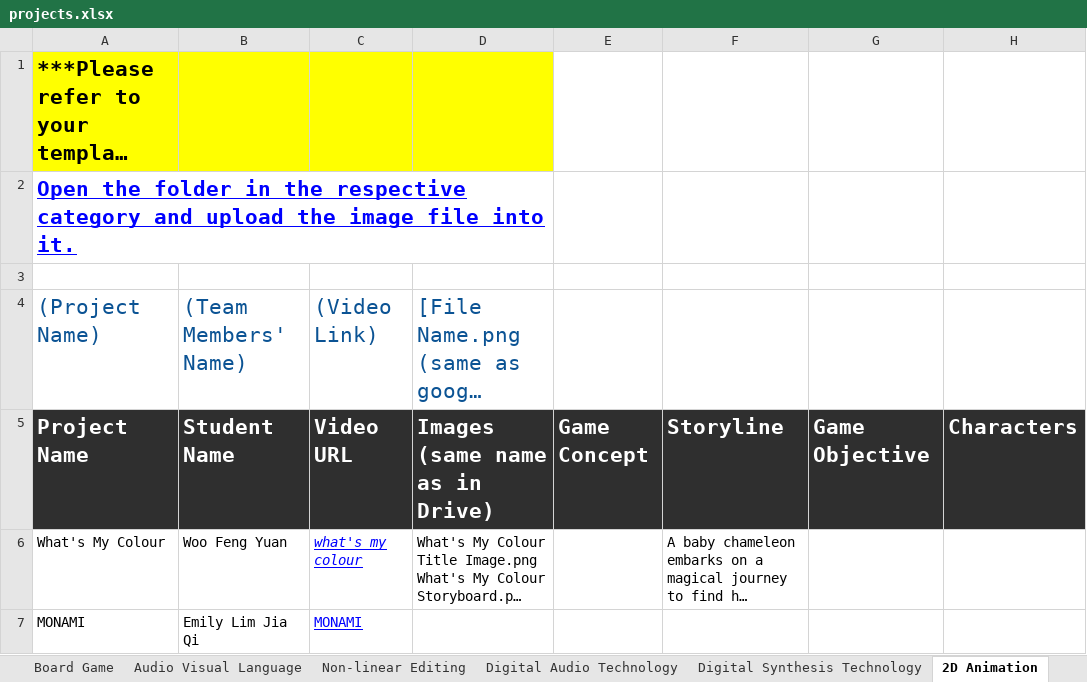
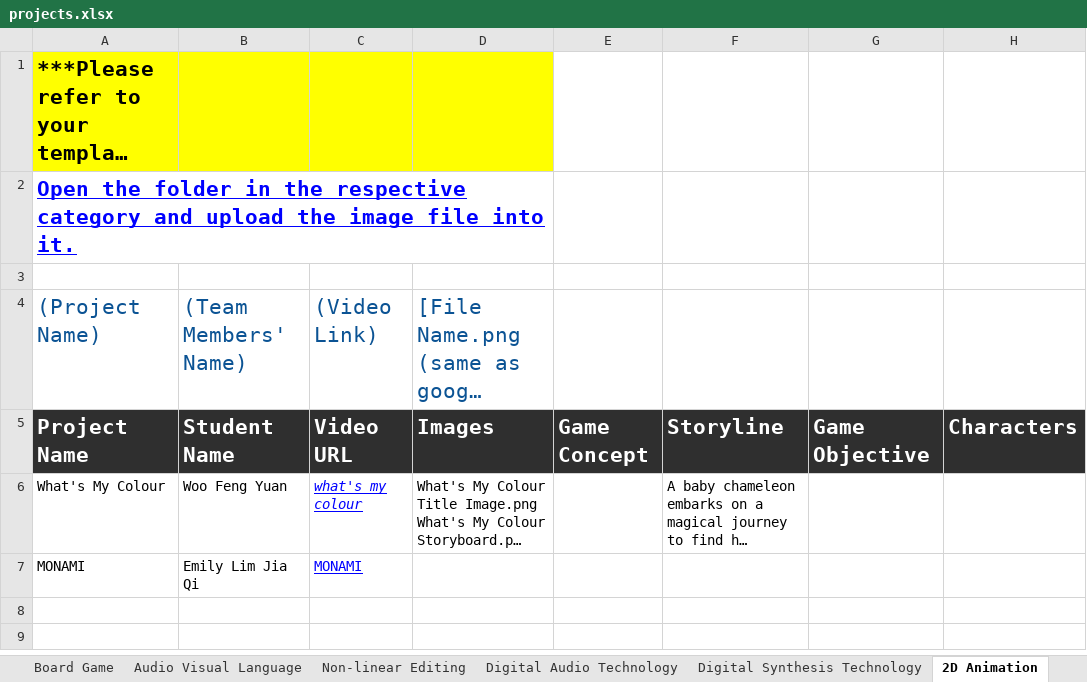
Before and after one commit to korlepmh/dmt-showcase, an Excel workbook: projects.xlsx, sheet 2D Animation, drawn as a sheet; only a part is shown; long unchanged cells end in …; values as stored, in another font and other column widths than the file's, no borders; charts and pictures not drawn; the diff names each change by its address in the sheet, - before the commit and + after, or states it on an @@ line.

Commit message:
Add files via upload

```diff
--- a/projects.xlsx (sheet 2D Animation)
+++ b/projects.xlsx (sheet 2D Animation)
-D5: Images (same name as in Drive)
+D5: Images
```
Also changed, not shown: sheet Audio Visual Language.
